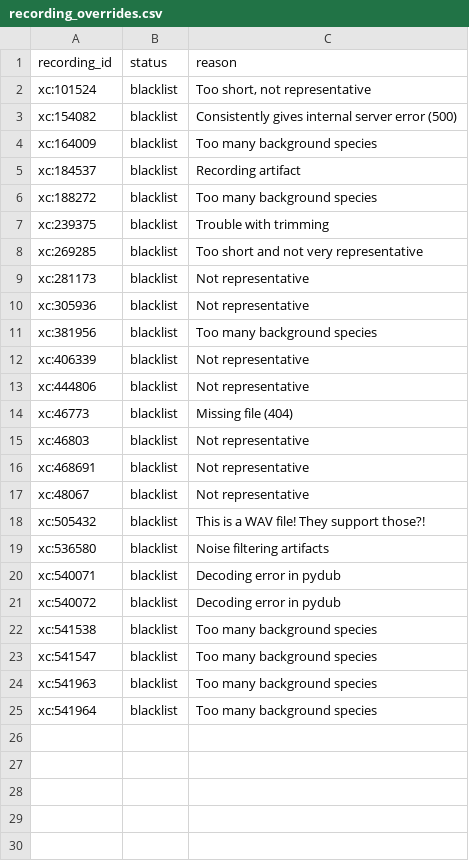
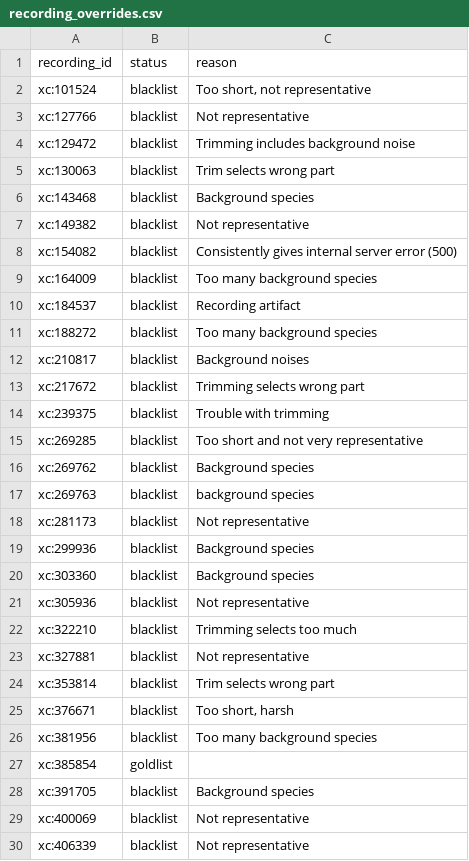
Before and after one commit to ttencate/papageno, a CSV file: data/recording_overrides.csv, drawn as a sheet; only a part is shown; the shorter side is filled out with more unchanged rows; the diff covers the shown part only.

Commit message:
Blacklist and goldlist some recordings
Fixes #77

```diff
--- a/data/recording_overrides.csv
+++ b/data/recording_overrides.csv
@@ -2,2 +2,7 @@ recording_id,status,reason
 xc:101524,blacklist,"Too short, not representative"
+xc:127766,blacklist,Not representative
+xc:129472,blacklist,Trimming includes background noise
+xc:130063,blacklist,Trim selects wrong part
+xc:143468,blacklist,Background species
+xc:149382,blacklist,Not representative
 xc:154082,blacklist,Consistently gives internal server error (500)
@@ -6,7 +11,20 @@ xc:184537,blacklist,Recording artifact
 xc:188272,blacklist,Too many background species
+xc:210817,blacklist,Background noises
+xc:217672,blacklist,Trimming selects wrong part
 xc:239375,blacklist,Trouble with trimming
 xc:269285,blacklist,Too short and not very representative
+xc:269762,blacklist,Background species
+xc:269763,blacklist,background species
 xc:281173,blacklist,Not representative
+xc:299936,blacklist,Background species
+xc:303360,blacklist,Background species
 xc:305936,blacklist,Not representative
+xc:322210,blacklist,Trimming selects too much
+xc:327881,blacklist,Not representative
+xc:353814,blacklist,Trim selects wrong part
+xc:376671,blacklist,"Too short, harsh"
 xc:381956,blacklist,Too many background species
+xc:385854,goldlist,
+xc:391705,blacklist,Background species
+xc:400069,blacklist,Not representative
 xc:406339,blacklist,Not representative
```
Also changed, not shown: 11 added rows elsewhere in this file, 29 other files.
